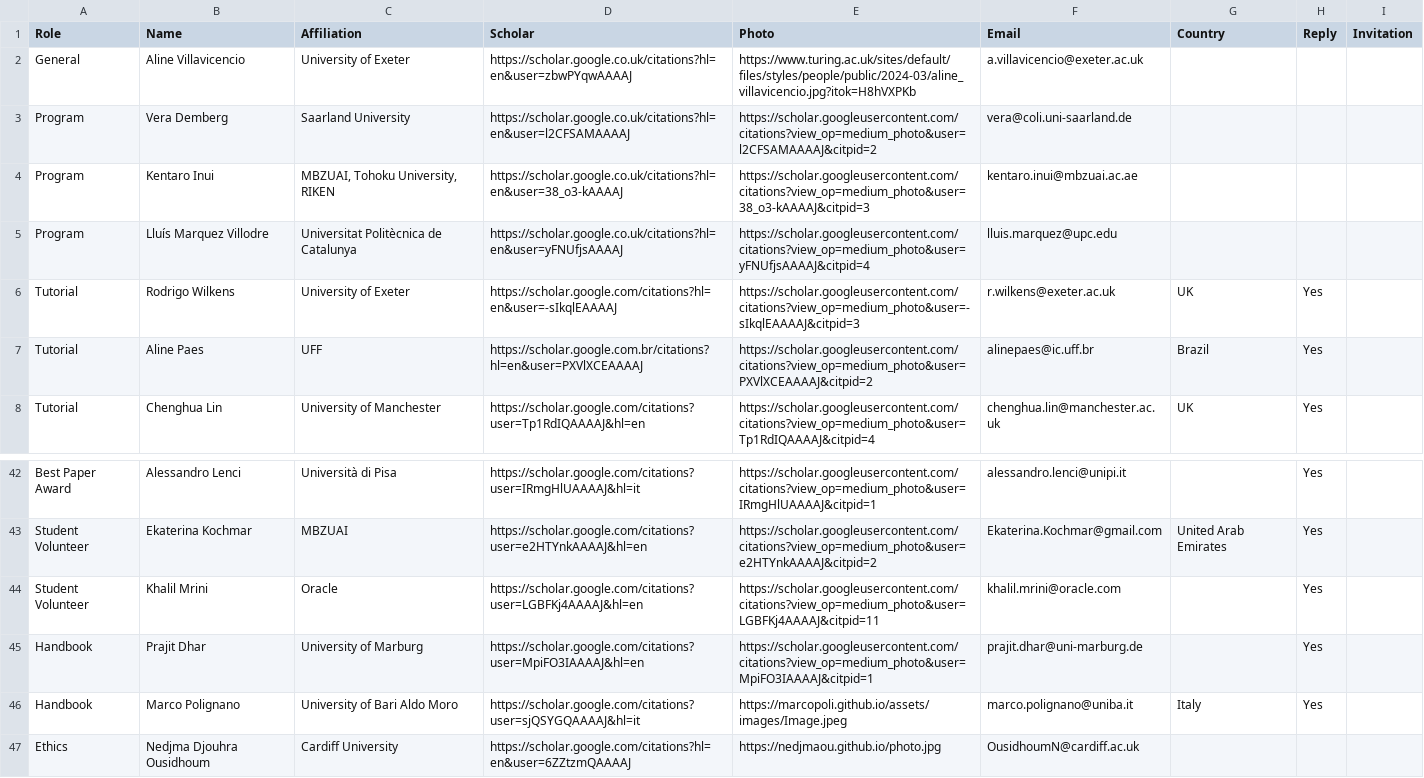
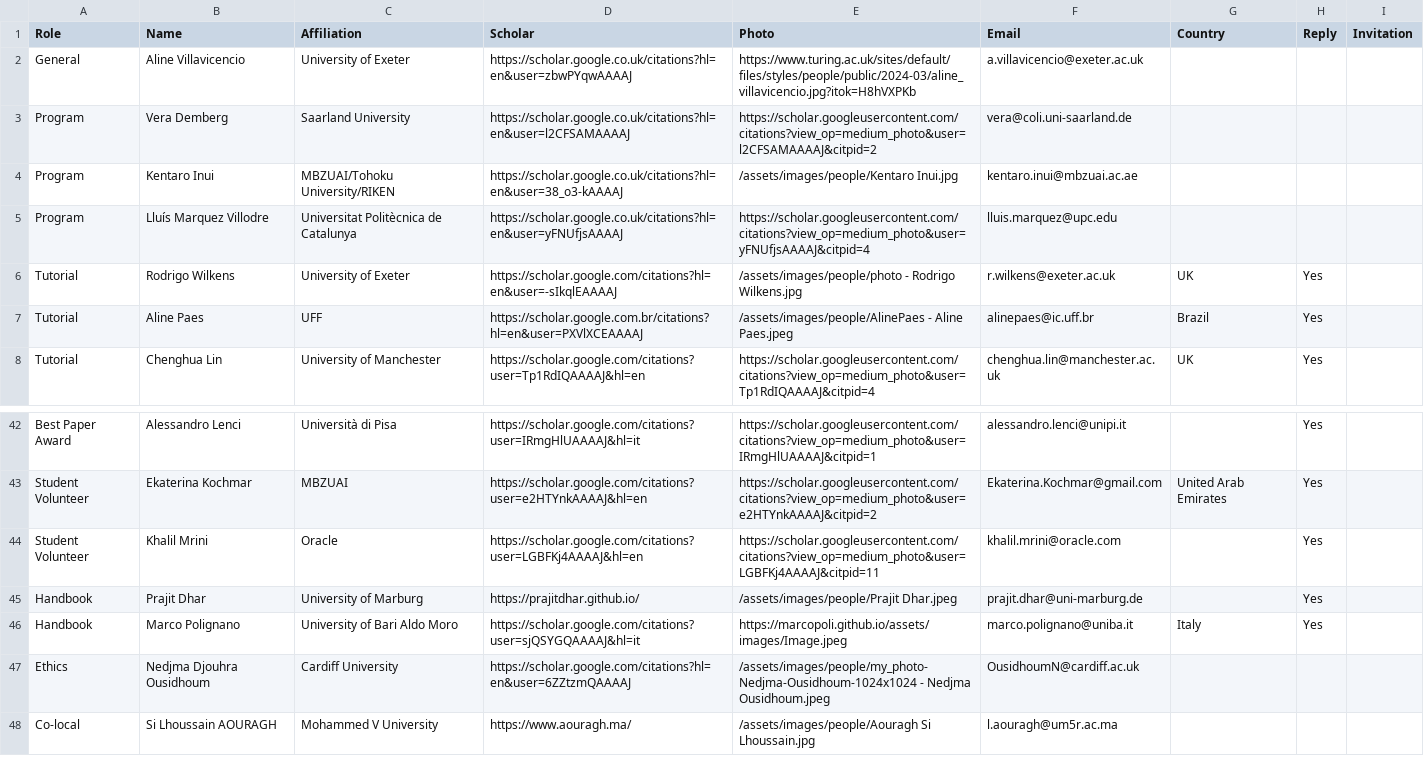
Before and after one commit to acl-org/eacl-2026, a CSV file: _data/organizers.csv, drawn as a sheet; only a part is shown, gaps mark what is left out; the diff covers the shown part only.

```diff
--- a/_data/organizers.csv
+++ b/_data/organizers.csv
@@ -3,6 +3,6 @@ General,Aline Villavicencio,University of Exeter,https://scholar.google.co.uk/ci
 Program,Vera Demberg,Saarland University,https://scholar.google.co.uk/citations?hl=en&user=l2CFSAMAAAAJ,https://scholar.googleusercontent.com/citations?view_op=medium_photo&user=l2CFSAMAAAAJ&citpid=2,vera@coli.uni-saarland.de,,,
-Program,Kentaro Inui,"MBZUAI, Tohoku University, RIKEN",https://scholar.google.co.uk/citations?hl=en&user=38_o3-kAAAAJ,https://scholar.googleusercontent.com/citations?view_op=medium_photo&user=38_o3-kAAAAJ&citpid=3,kentaro.inui@mbzuai.ac.ae,,,
+Program,Kentaro Inui,MBZUAI/Tohoku University/RIKEN,https://scholar.google.co.uk/citations?hl=en&user=38_o3-kAAAAJ,/assets/images/people/Kentaro Inui.jpg,kentaro.inui@mbzuai.ac.ae,,,
 Program,Lluís Marquez Villodre,Universitat Politècnica de Catalunya,https://scholar.google.co.uk/citations?hl=en&user=yFNUfjsAAAAJ,https://scholar.googleusercontent.com/citations?view_op=medium_photo&user=yFNUfjsAAAAJ&citpid=4,lluis.marquez@upc.edu,,,
-Tutorial,Rodrigo Wilkens,University of Exeter,https://scholar.google.com/citations?hl=en&user=-sIkqlEAAAAJ,https://scholar.googleusercontent.com/citations?view_op=medium_photo&user=-sIkqlEAAAAJ&citpid=3,r.wilkens@exeter.ac.uk,UK,Yes,
-Tutorial,Aline Paes,UFF,https://scholar.google.com.br/citations?hl=en&user=PXVlXCEAAAAJ,https://scholar.googleusercontent.com/citations?view_op=medium_photo&user=PXVlXCEAAAAJ&citpid=2,alinepaes@ic.uff.br,Brazil,Yes,
+Tutorial,Rodrigo Wilkens,University of Exeter,https://scholar.google.com/citations?hl=en&user=-sIkqlEAAAAJ,/assets/images/people/photo - Rodrigo Wilkens.jpg,r.wilkens@exeter.ac.uk,UK,Yes,
+Tutorial,Aline Paes,UFF,https://scholar.google.com.br/citations?hl=en&user=PXVlXCEAAAAJ,/assets/images/people/AlinePaes - Aline Paes.jpeg,alinepaes@ic.uff.br,Brazil,Yes,
 Tutorial,Chenghua Lin,University of Manchester,https://scholar.google.com/citations?user=Tp1RdIQAAAAJ&hl=en,https://scholar.googleusercontent.com/citations?view_op=medium_photo&user=Tp1RdIQAAAAJ&citpid=4,chenghua.lin@manchester.ac.uk,UK,Yes,
@@ -44,4 +44,5 @@ Student Volunteer ,Ekaterina Kochmar,MBZUAI,https://scholar.google.com/citations
 Student Volunteer ,Khalil Mrini,Oracle,https://scholar.google.com/citations?user=LGBFKj4AAAAJ&hl=en,https://scholar.googleusercontent.com/citations?view_op=medium_photo&user=LGBFKj4AAAAJ&citpid=11,khalil.mrini@oracle.com,,Yes,
-Handbook,Prajit Dhar,University of Marburg,https://scholar.google.com/citations?user=MpiFO3IAAAAJ&hl=en,https://scholar.googleusercontent.com/citations?view_op=medium_photo&user=MpiFO3IAAAAJ&citpid=1,prajit.dhar@uni-marburg.de,,Yes,
+Handbook,Prajit Dhar,University of Marburg,https://prajitdhar.github.io/,/assets/images/people/Prajit Dhar.jpeg,prajit.dhar@uni-marburg.de,,Yes,
 Handbook,Marco Polignano,University of Bari Aldo Moro,https://scholar.google.com/citations?user=sjQSYGQAAAAJ&hl=it,https://marcopoli.github.io/assets/images/Image.jpeg,marco.polignano@uniba.it,Italy,Yes,
-Ethics,Nedjma Djouhra Ousidhoum,Cardiff University,https://scholar.google.com/citations?hl=en&user=6ZZtzmQAAAAJ,https://nedjmaou.github.io/photo.jpg,OusidhoumN@cardiff.ac.uk, , ,
+Ethics,Nedjma Djouhra Ousidhoum,Cardiff University,https://scholar.google.com/citations?hl=en&user=6ZZtzmQAAAAJ,/assets/images/people/my_photo-Nedjma-Ousidhoum-1024x1024 - Nedjma Ousidhoum.jpeg,OusidhoumN@cardiff.ac.uk, , ,
+Co-local,Si Lhoussain AOURAGH,Mohammed V University,https://www.aouragh.ma/,/assets/images/people/Aouragh Si Lhoussain.jpg,l.aouragh@um5r.ac.ma, , ,
```
Also changed, not shown: 12 edited cells elsewhere in this file, 20 other files.
